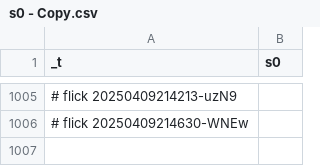
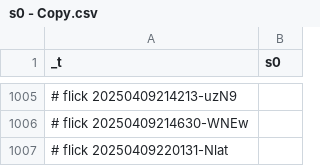
Before and after one commit to abikesa/mole, a CSV file: kitabo/ensi/nis/App/assets/csv/s0 - Copy.csv, drawn as a sheet; only a part is shown, gaps mark what is left out.

Commit message:
kitabo/ensi/nis/App/assets/csv/s0 - Copy.csv

```diff
--- a/kitabo/ensi/nis/App/assets/csv/s0 - Copy.csv
+++ b/kitabo/ensi/nis/App/assets/csv/s0 - Copy.csv
@@ -1006 +1006,2 @@ _t,s0
 # flick 20250409214630-WNEw
+# flick 20250409220131-Nlat
```
